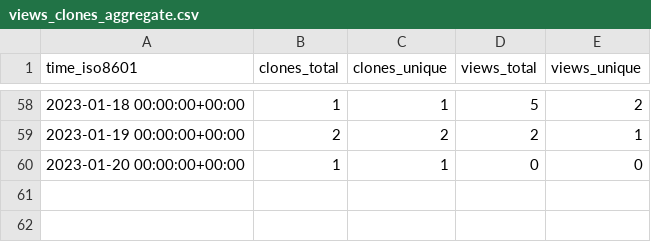
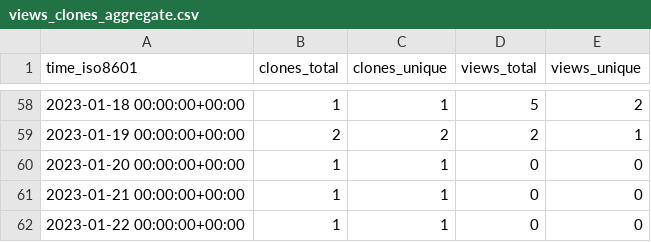
Before and after one commit to Ricardokevins/Kevinpro-NLP-demo, a CSV file: Ricardokevins/Kevinpro-NLP-demo/ghrs-data/views_clones_aggregate.csv, drawn as a sheet; only a part is shown, gaps mark what is left out; the diff names each change by its address in the sheet, - before the commit and + after, or states it on an @@ line.

```diff
--- a/Ricardokevins/Kevinpro-NLP-demo/ghrs-data/views_clones_aggregate.csv
+++ b/Ricardokevins/Kevinpro-NLP-demo/ghrs-data/views_clones_aggregate.csv
+row 61: 2023-01-21 00:00:00+00:00 | 1 | 1 | 0 | 0
+row 62: 2023-01-22 00:00:00+00:00 | 1 | 1 | 0 | 0
```
Also changed, not shown: 1 other file.
